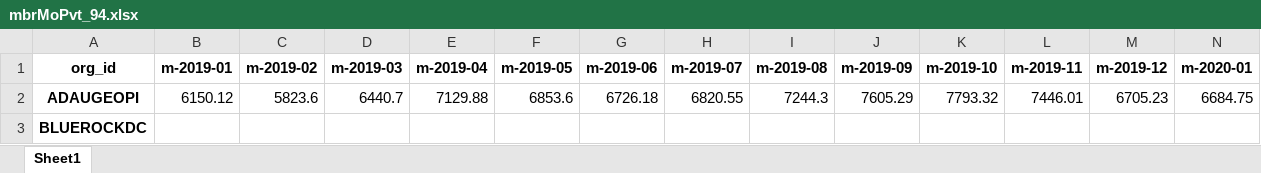
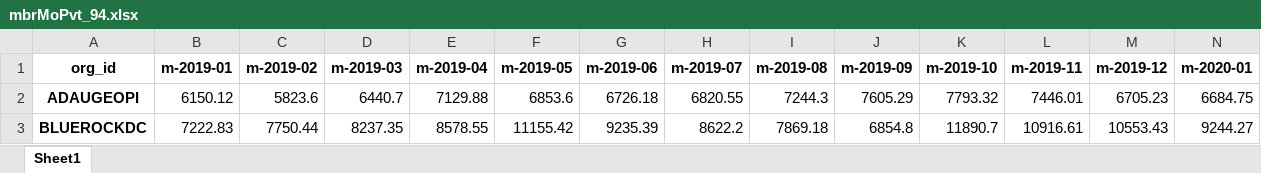
Before and after one commit to mikeoconnor-cj/pythonWrk, an Excel workbook: mbrMoPvt_94.xlsx, sheet Sheet1, drawn as a sheet; only a part is shown; values as stored, in another font and other column widths than the file's, no borders; the diff covers the shown part only; the diff names each change by its address in the sheet, - before the commit and + after, or states it on an @@ line.

```diff
--- a/mbrMoPvt_94.xlsx (sheet Sheet1)
+++ b/mbrMoPvt_94.xlsx (sheet Sheet1)
-B3 (m-2019-01): (empty)
+B3 (m-2019-01): 7222.83
-C3 (m-2019-02): (empty)
+C3 (m-2019-02): 7750.44
-D3 (m-2019-03): (empty)
+D3 (m-2019-03): 8237.35
-E3 (m-2019-04): (empty)
+E3 (m-2019-04): 8578.55
-F3 (m-2019-05): (empty)
+F3 (m-2019-05): 11155.42
-G3 (m-2019-06): (empty)
+G3 (m-2019-06): 9235.39
-H3 (m-2019-07): (empty)
+H3 (m-2019-07): 8622.2
-I3 (m-2019-08): (empty)
+I3 (m-2019-08): 7869.18
-J3 (m-2019-09): (empty)
+J3 (m-2019-09): 6854.8
-K3 (m-2019-10): (empty)
+K3 (m-2019-10): 11890.7
-L3 (m-2019-11): (empty)
+L3 (m-2019-11): 10916.61
-M3 (m-2019-12): (empty)
+M3 (m-2019-12): 10553.43
-N3 (m-2020-01): (empty)
+N3 (m-2020-01): 9244.27
```
Also changed, not shown: 23 edited cells elsewhere in this sheet, mbrMoPvt_93.xlsx.
